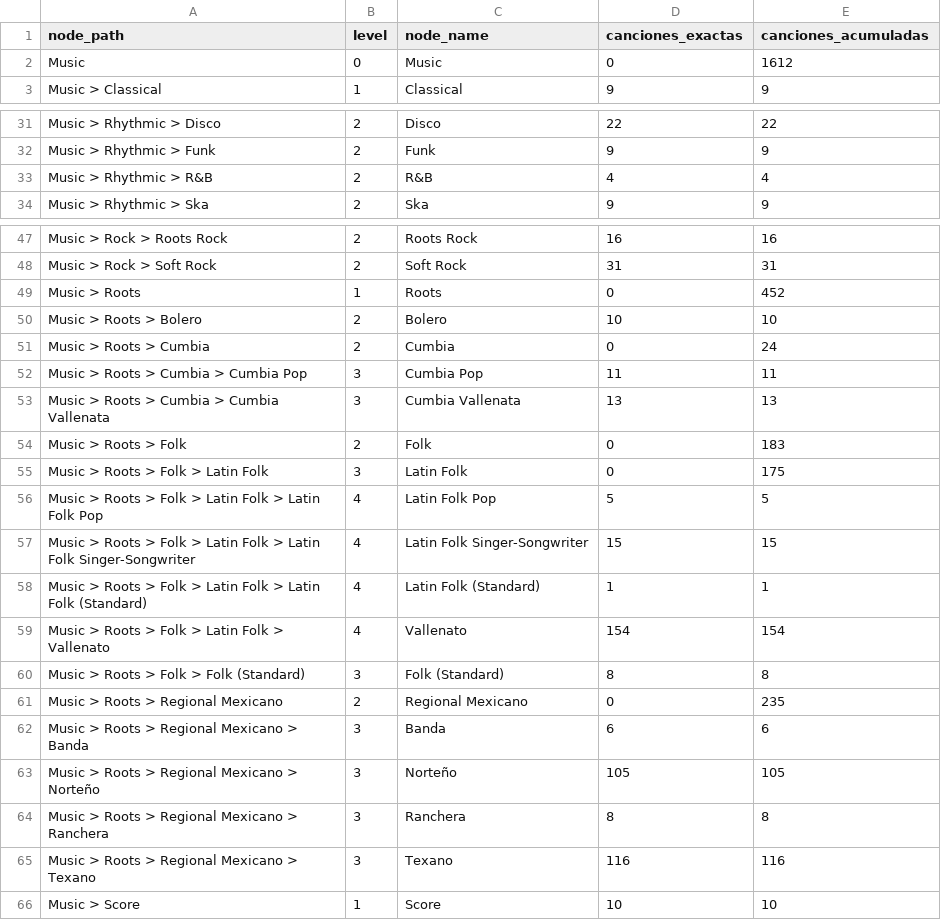
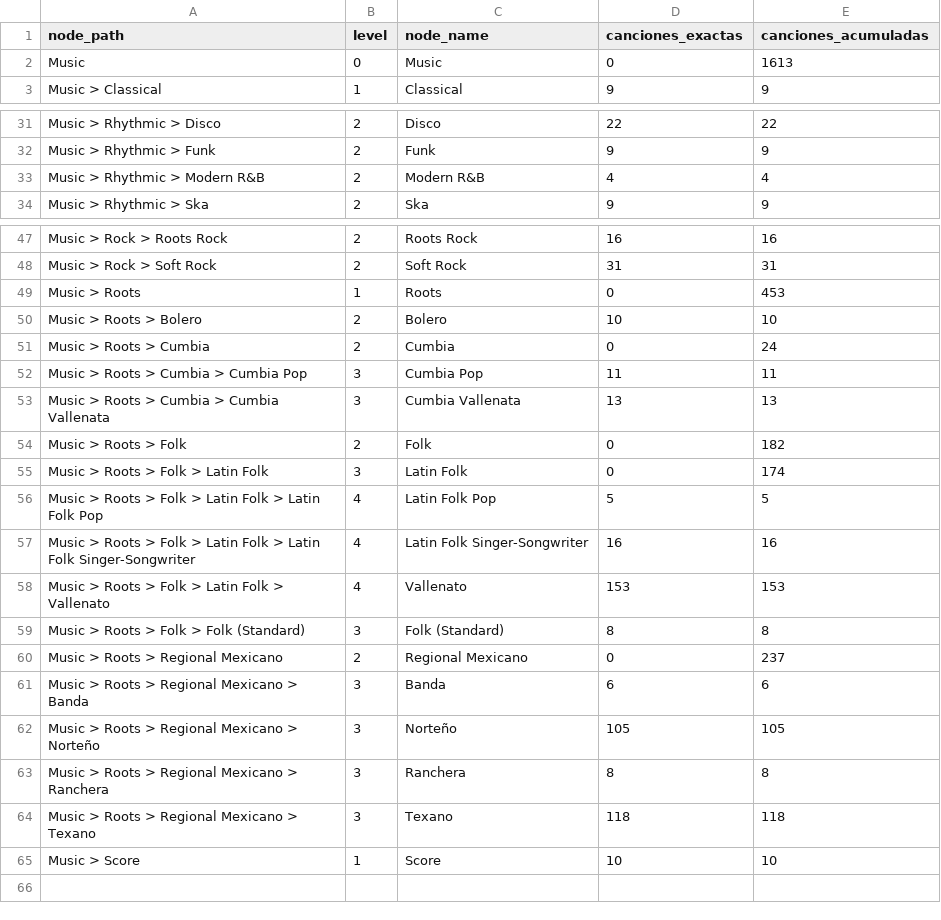
Before and after one commit to robertofcfm/music-taxonomy, a CSV file: reports/conteo_canciones_por_nodo.csv, drawn as a sheet; only a part is shown, gaps mark what is left out.

```diff
--- a/reports/conteo_canciones_por_nodo.csv
+++ b/reports/conteo_canciones_por_nodo.csv
@@ -1,3 +1,3 @@
 node_path,level,node_name,canciones_exactas,canciones_acumuladas
-Music,0,Music,0,1612
+Music,0,Music,0,1613
 Music > Classical,1,Classical,9,9
@@ -32,3 +32,3 @@ Music > Rhythmic > Disco,2,Disco,22,22
 Music > Rhythmic > Funk,2,Funk,9,9
-Music > Rhythmic > R&B,2,R&B,4,4
+Music > Rhythmic > Modern R&B,2,Modern R&B,4,4
 Music > Rhythmic > Ska,2,Ska,9,9
@@ -48,3 +48,3 @@ Music > Rock > Roots Rock,2,Roots Rock,16,16
 Music > Rock > Soft Rock,2,Soft Rock,31,31
-Music > Roots,1,Roots,0,452
+Music > Roots,1,Roots,0,453
 Music > Roots > Bolero,2,Bolero,10,10
@@ -53,10 +53,9 @@ Music > Roots > Cumbia > Cumbia Pop,3,Cumbia Pop,11,11
 Music > Roots > Cumbia > Cumbia Vallenata,3,Cumbia Vallenata,13,13
-Music > Roots > Folk,2,Folk,0,183
-Music > Roots > Folk > Latin Folk,3,Latin Folk,0,175
+Music > Roots > Folk,2,Folk,0,182
+Music > Roots > Folk > Latin Folk,3,Latin Folk,0,174
 Music > Roots > Folk > Latin Folk > Latin Folk Pop,4,Latin Folk Pop,5,5
-Music > Roots > Folk > Latin Folk > Latin Folk Singer-Songwriter,4,Latin Folk Singer-Songwriter,15,15
-Music > Roots > Folk > Latin Folk > Latin Folk (Standard),4,Latin Folk (Standard),1,1
-Music > Roots > Folk > Latin Folk > Vallenato,4,Vallenato,154,154
+Music > Roots > Folk > Latin Folk > Latin Folk Singer-Songwriter,4,Latin Folk Singer-Songwriter,16,16
+Music > Roots > Folk > Latin Folk > Vallenato,4,Vallenato,153,153
 Music > Roots > Folk > Folk (Standard),3,Folk (Standard),8,8
-Music > Roots > Regional Mexicano,2,Regional Mexicano,0,235
+Music > Roots > Regional Mexicano,2,Regional Mexicano,0,237
 Music > Roots > Regional Mexicano > Banda,3,Banda,6,6
@@ -64,3 +63,3 @@ Music > Roots > Regional Mexicano > Norteño,3,Norteño,105,105
 Music > Roots > Regional Mexicano > Ranchera,3,Ranchera,8,8
-Music > Roots > Regional Mexicano > Texano,3,Texano,116,116
+Music > Roots > Regional Mexicano > Texano,3,Texano,118,118
 Music > Score,1,Score,10,10
```
Also changed, not shown: catalog/cancionesConGenero.csv, catalog/list_qobuz.csv, 1 other file.
